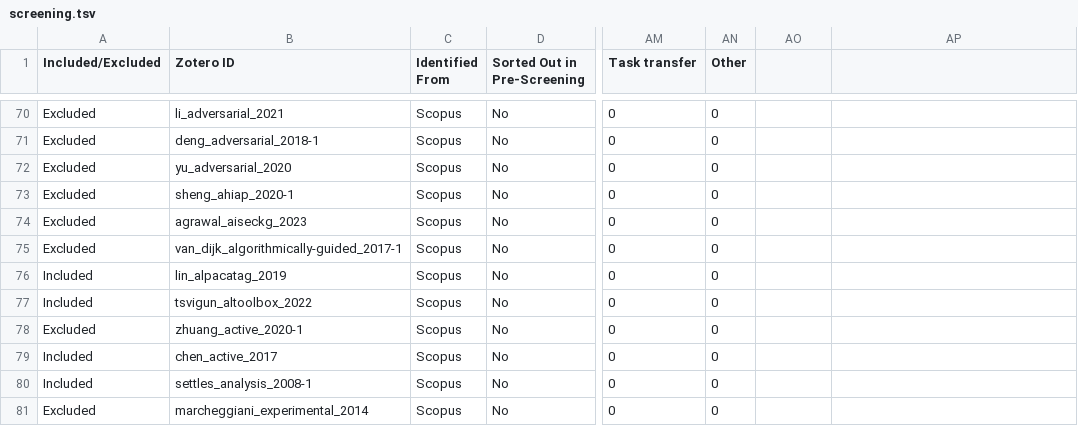
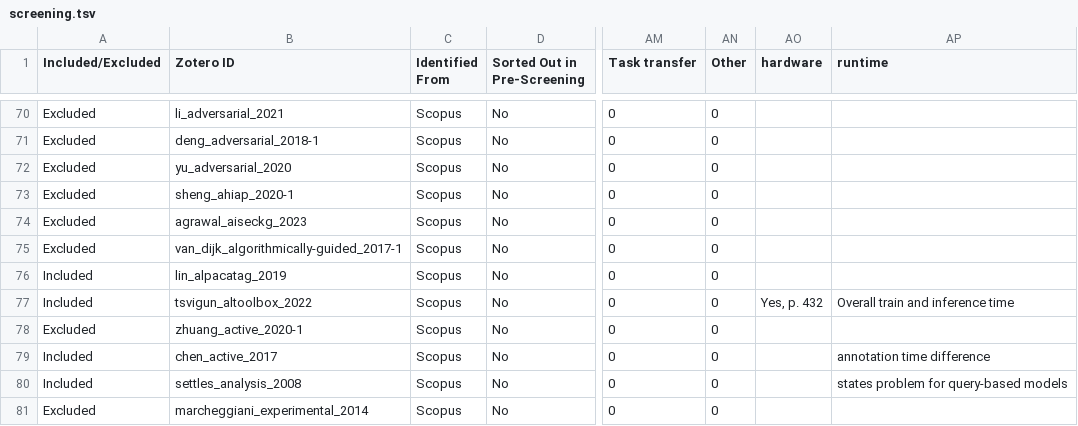
Before and after one commit to philipp-kohl/scoping-review-active-learning-er, a TSV file: screening.tsv, drawn as a sheet; only a part is shown, gaps mark what is left out; the diff covers the shown part only; the diff names each change by its address in the sheet, - before the commit and + after, or states it on an @@ line.

Commit message:
Remove markdown tables and update screening data

```diff
--- a/screening.tsv
+++ b/screening.tsv
-AO1: (empty)
+AO1: hardware
-AP1: (empty)
+AP1: runtime
-AO77 (hardware): (empty)
+AO77 (hardware): Yes, p. 432
-AP77 (runtime): (empty)
+AP77 (runtime): Overall train and inference time
-AP79 (runtime): (empty)
+AP79 (runtime): annotation time difference
-B80 (Zotero ID): settles_analysis_2008-1
+B80 (Zotero ID): settles_analysis_2008
-AP80 (runtime): (empty)
+AP80 (runtime): states problem for query-based models
```
Also changed, not shown: 59 edited cells elsewhere in this file, strategies.tsv, 3 other files.
